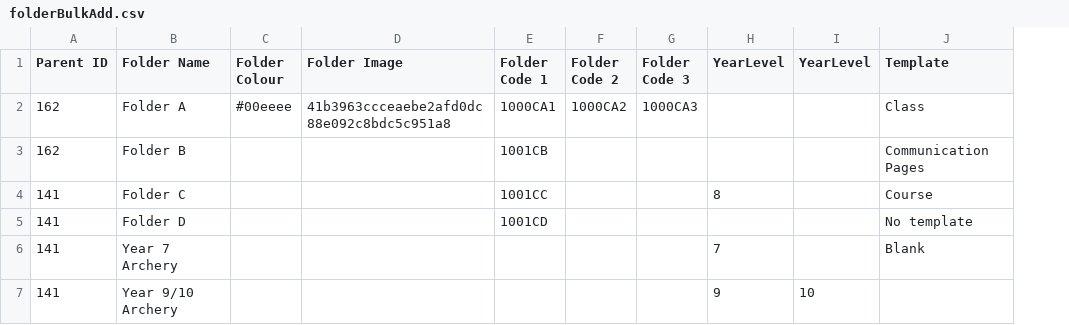
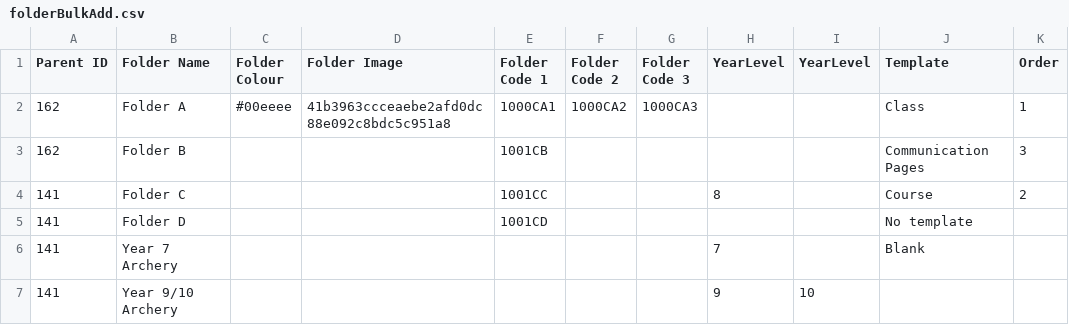
Before and after one commit to juliaattrevisan/schoolbox-api-docs, a CSV file: www/static/adminv2/csv/folderBulkAdd.csv, drawn as a sheet; the diff names each change by its address in the sheet, - before the commit and + after, or states it on an @@ line.

Commit message:
enable folder import to accept order [SA-16227]

```diff
--- a/www/static/adminv2/csv/folderBulkAdd.csv
+++ b/www/static/adminv2/csv/folderBulkAdd.csv
+column K (Order), rows 2-4: 1 | 3 | 2
```
Also changed, not shown: 1 other file.
